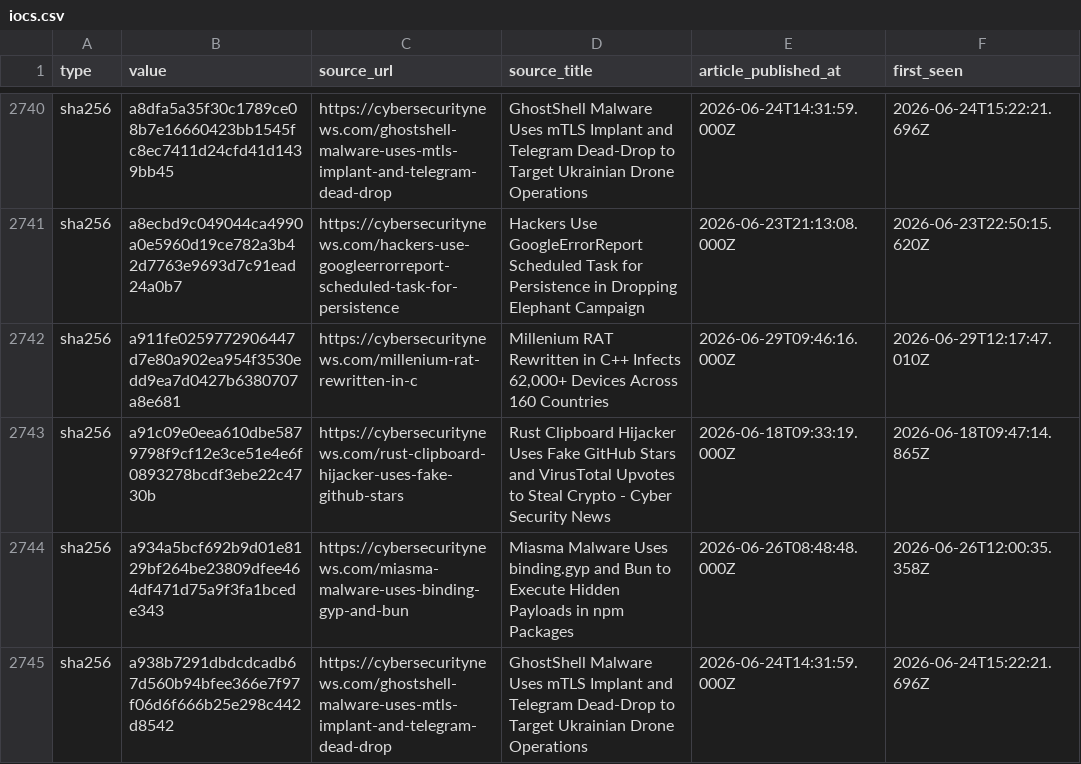
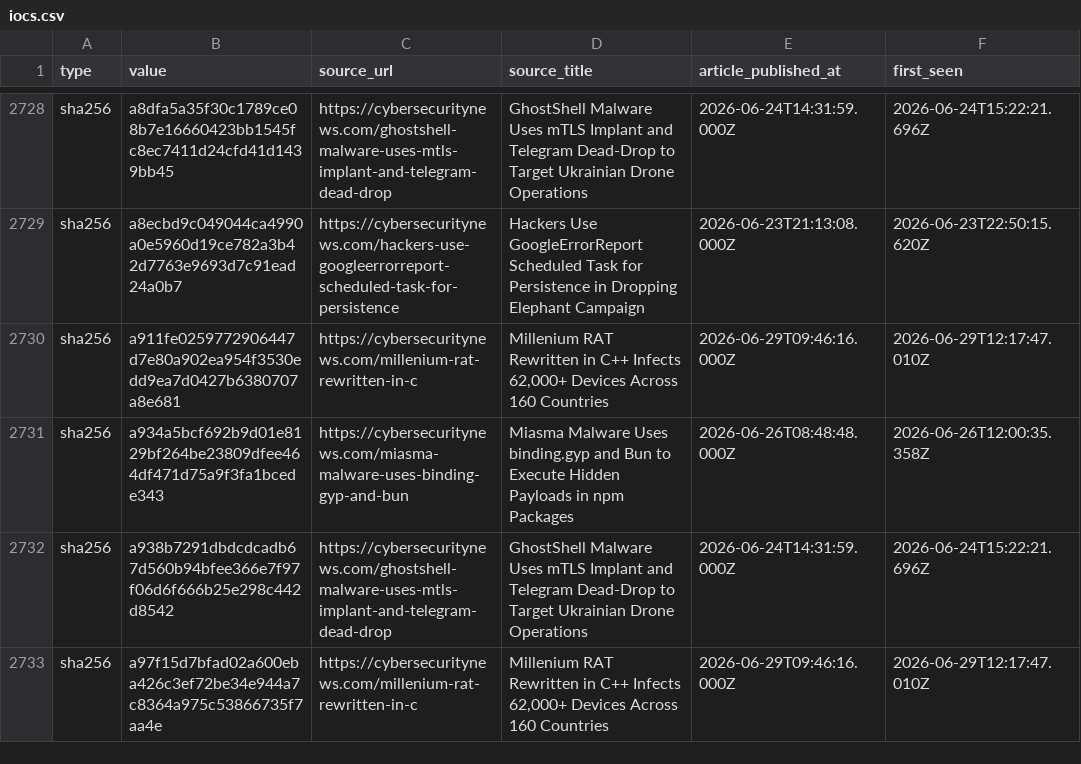
Before and after one commit to Sergio-Albea-Git/Threat-Hunting-KQL-Queries, a CSV file: Daily-IOCReportsCollection/iocs.csv, drawn as a sheet; only a part is shown, gaps mark what is left out; the shorter side is filled out with more unchanged rows; the diff covers the shown part only.

Commit message:
chore(iocs): 3103 IOCs (1352 cybersecuritynews + 1751 ransomware.live, 30-day window)

```diff
--- a/Daily-IOCReportsCollection/iocs.csv
+++ b/Daily-IOCReportsCollection/iocs.csv
@@ -2742,3 +2730,2 @@ sha256,a8ecbd9c049044ca4990a0e5960d19ce782a3b42d7763e9693d7c91ead24a0b7,https://
 sha256,a911fe0259772906447d7e80a902ea954f3530edd9ea7d0427b6380707a8e681,https://cybersecuritynews.com/millenium-rat-rewritten-in-c,"Millenium RAT Rewritten in C++ Infects 62,000+ Devices Across 160 Countries",2026-06-29T09:46:16.000Z,2026-06-29T12:17:47.010Z
-sha256,a91c09e0eea610dbe5879798f9cf12e3ce51e4e6f0893278bcdf3ebe22c4730b,https://cybersecuritynews.com/rust-clipboard-hijacker-uses-fake-github-stars,Rust Clipboard Hijacker Uses Fake GitHub Stars and VirusTotal Upvotes to Steal Crypto - Cyber Security News,2026-06-18T09:33:19.000Z,2026-06-18T09:47:14.865Z
 sha256,a934a5bcf692b9d01e8129bf264be23809dfee464df471d75a9f3fa1bcede343,https://cybersecuritynews.com/miasma-malware-uses-binding-gyp-and-bun,Miasma Malware Uses binding.gyp and Bun to Execute Hidden Payloads in npm Packages,2026-06-26T08:48:48.000Z,2026-06-26T12:00:35.358Z
```
Also changed, not shown: 19 removed rows elsewhere in this file.
